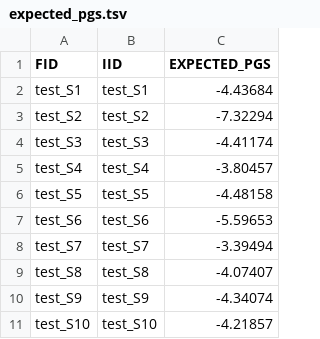
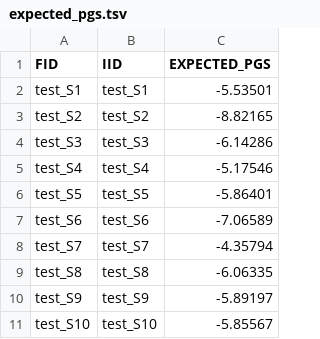
Before and after one commit to TianTTL/LN-PriGI-PRS, a TSV file: data/test_data/expected_pgs.tsv, drawn as a sheet.

```diff
--- a/data/test_data/expected_pgs.tsv
+++ b/data/test_data/expected_pgs.tsv
@@ -1,11 +1,11 @@
 FID	IID	EXPECTED_PGS
-test_S1	test_S1	-4.43684
-test_S2	test_S2	-7.32294
-test_S3	test_S3	-4.41174
-test_S4	test_S4	-3.80457
-test_S5	test_S5	-4.48158
-test_S6	test_S6	-5.59653
-test_S7	test_S7	-3.39494
-test_S8	test_S8	-4.07407
-test_S9	test_S9	-4.34074
-test_S10	test_S10	-4.21857
+test_S1	test_S1	-5.53501
+test_S2	test_S2	-8.82165
+test_S3	test_S3	-6.14286
+test_S4	test_S4	-5.17546
+test_S5	test_S5	-5.86401
+test_S6	test_S6	-7.06589
+test_S7	test_S7	-4.35794
+test_S8	test_S8	-6.06335
+test_S9	test_S9	-5.89197
+test_S10	test_S10	-5.85567
```
Also changed, not shown: data/reference/reference_pgs.tsv, 10 other files.
